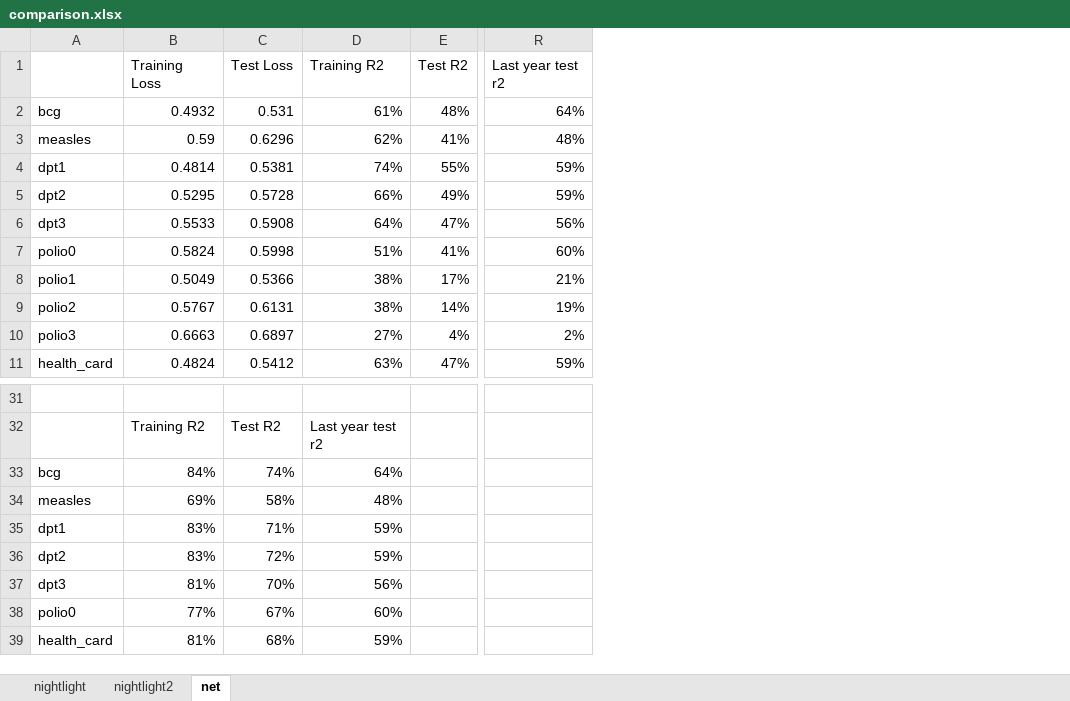
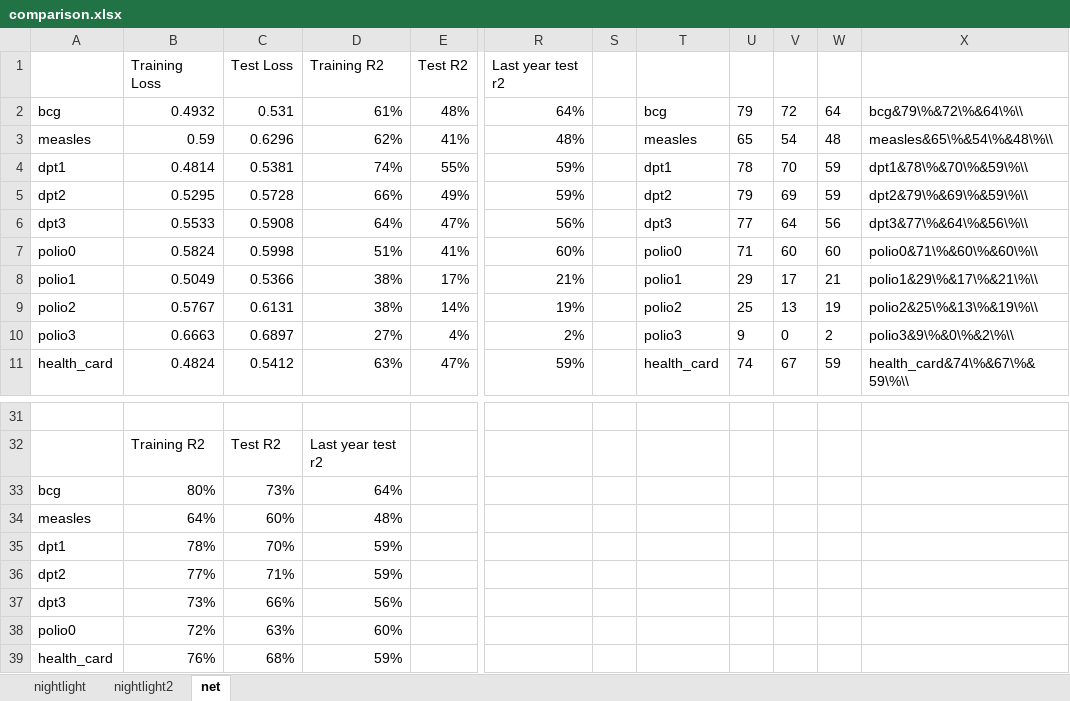
Before and after one commit to kylecshan/xplore_idm, an Excel workbook: comparison.xlsx, sheet net, drawn as a sheet; only a part is shown, gaps mark what is left out; values as stored, in another font and other column widths than the file's, no borders; the diff names each change by its address in the sheet, - before the commit and + after, or states it on an @@ line.

```diff
--- a/comparison.xlsx (sheet net)
+++ b/comparison.xlsx (sheet net)
+column S, empty
+column T, rows 2-11: bcg | measles | dpt1 | dpt2 | dpt3 | polio0 | polio1 | polio2 | polio3 | health_card
+column U, rows 2-11: 79 | 65 | 78 | 79 | 77 | 71 | 29 | 25 | 9 | 74
+column V, rows 2-11: 72 | 54 | 70 | 69 | 64 | 60 | 17 | 13 | 0 | 67
+column W, rows 2-11: 64 | 48 | 59 | 59 | 56 | 60 | 21 | 19 | 2 | 59
+column X, rows 2-11: bcg&79\%&72\%&64\%\\ | measles&65\%&54\%&48\%\\ | dpt1&78\%&70\%&59\%\\ | dpt2&79\%&69\%&59\%\\ | dpt3&77\%&64\%&56\%\\ | polio0&71\%&60\%&60\%\\ | polio1&29\%&17\%&21\%\\ | polio2&25\%&13\%&19\%\\ | polio3&9\%&0\%&2\%\\ | health_card&74\%&67\%&59\%\\
-B33: 84%
+B33: 80%
-C33: 74%
+C33: 73%
-B34: 69%
+B34: 64%
-C34: 58%
+C34: 60%
-B35: 83%
+B35: 78%
-C35: 71%
+C35: 70%
-B36: 83%
+B36: 77%
-C36: 72%
+C36: 71%
-B37: 81%
+B37: 73%
-C37: 70%
+C37: 66%
-B38: 77%
+B38: 72%
-C38: 67%
+C38: 63%
-B39: 81%
+B39: 76%
```
Also changed, not shown: basic_r2.xlsx, 5 other files.
